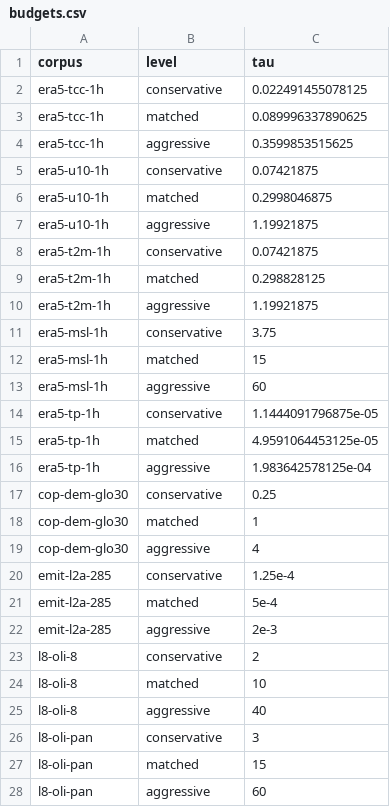
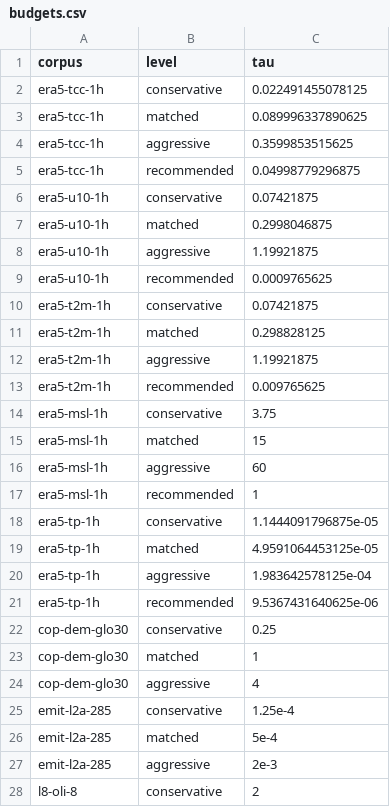
Before and after one commit to earth-compress/benchmark, a CSV file: docs/budgets.csv, drawn as a sheet; only a part is shown; the shorter side is filled out with more unchanged rows.

Commit message:
add native and safeguarded near-lossless codecs and the recommended level

```diff
--- a/docs/budgets.csv
+++ b/docs/budgets.csv
@@ -4,2 +4,3 @@ era5-tcc-1h,matched,0.089996337890625
 era5-tcc-1h,aggressive,0.3599853515625
+era5-tcc-1h,recommended,0.04998779296875
 era5-u10-1h,conservative,0.07421875
@@ -7,2 +8,3 @@ era5-u10-1h,matched,0.2998046875
 era5-u10-1h,aggressive,1.19921875
+era5-u10-1h,recommended,0.0009765625
 era5-t2m-1h,conservative,0.07421875
@@ -10,2 +12,3 @@ era5-t2m-1h,matched,0.298828125
 era5-t2m-1h,aggressive,1.19921875
+era5-t2m-1h,recommended,0.009765625
 era5-msl-1h,conservative,3.75
@@ -13,2 +16,3 @@ era5-msl-1h,matched,15
 era5-msl-1h,aggressive,60
+era5-msl-1h,recommended,1
 era5-tp-1h,conservative,1.1444091796875e-05
@@ -16,2 +20,3 @@ era5-tp-1h,matched,4.9591064453125e-05
 era5-tp-1h,aggressive,1.983642578125e-04
+era5-tp-1h,recommended,9.5367431640625e-06
 cop-dem-glo30,conservative,0.25
```
Also changed, not shown: 15 other files.
